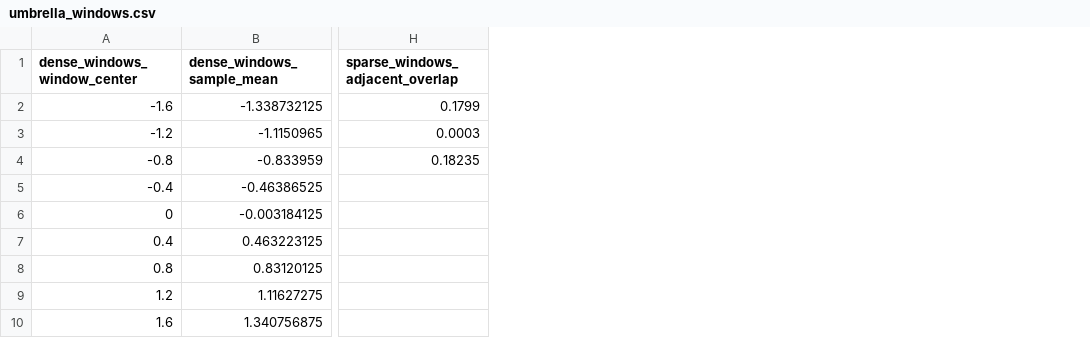
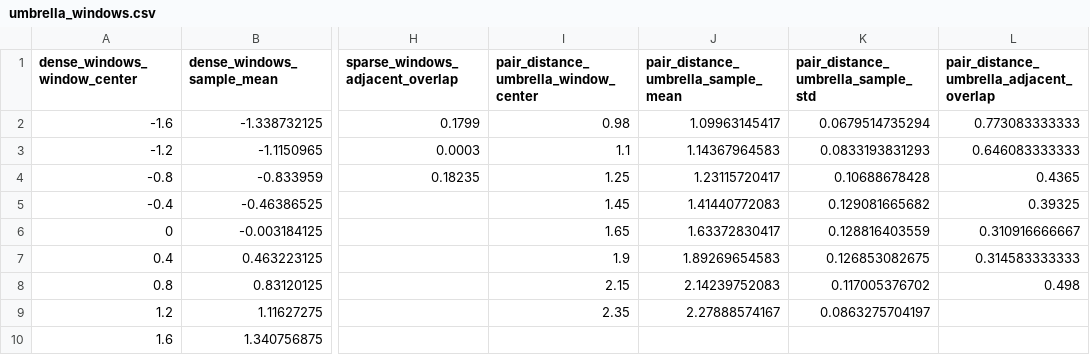
Before and after one commit to sungsoo-ahn/kups-md-tutorials, a CSV file: results/post-10/full/umbrella_windows.csv, drawn as a sheet; only a part is shown, gaps mark what is left out; the diff names each change by its address in the sheet, - before the commit and + after, or states it on an @@ line.

```diff
--- a/results/post-10/full/umbrella_windows.csv
+++ b/results/post-10/full/umbrella_windows.csv
+column I, rows 1-9: pair_distance_umbrella_window_center | 0.98 | 1.1 | 1.25 | 1.45 | 1.65 | 1.9 | 2.15 | 2.35
+column J, rows 1-9: pair_distance_umbrella_sample_mean | 1.09963145417 | 1.14367964583 | 1.23115720417 | 1.41440772083 | 1.63372830417 | 1.89269654583 | 2.14239752083 | 2.27888574167
+column K, rows 1-9: pair_distance_umbrella_sample_std | 0.0679514735294 | 0.0833193831293 | 0.10688678428 | 0.129081665682 | 0.128816403559 | 0.126853082675 | 0.117005376702 | 0.0863275704197
+column L, rows 1-8: pair_distance_umbrella_adjacent_overlap | 0.773083333333 | 0.646083333333 | 0.4365 | 0.39325 | 0.310916666667 | 0.314583333333 | 0.498
```
Also changed, not shown: results/post-10/full/umbrella_curves.csv, results/post-10/smoke/umbrella_curves.csv, 19 other files.
